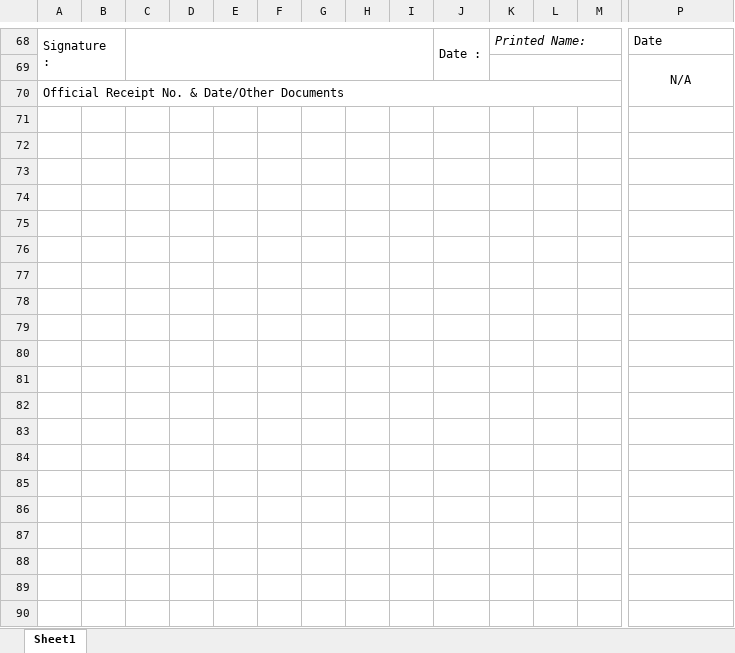
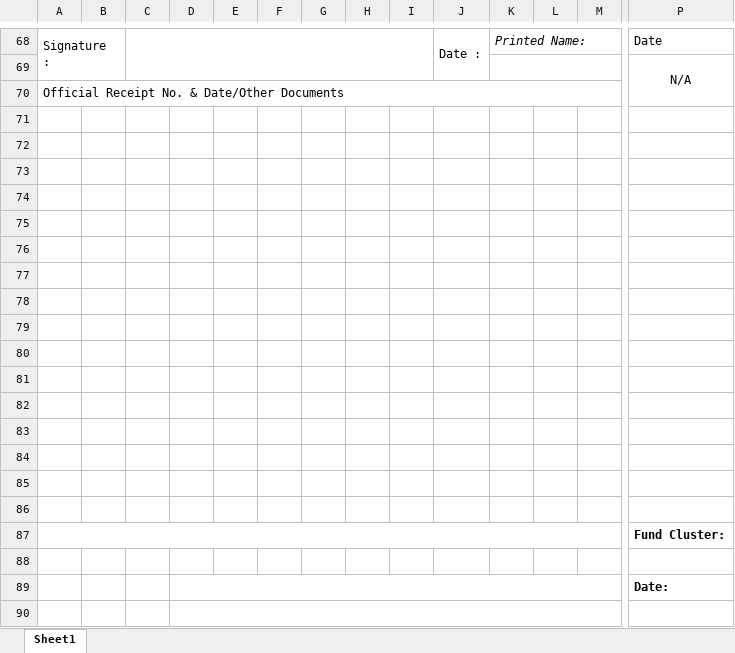
Before and after one commit to AllenKirby/Financial-Information-System, an Excel workbook: backend/templates/GSIS.xlsx, sheet Sheet1, drawn as a sheet; only a part is shown, gaps mark what is left out; values as stored, in another font and other column widths than the file's, no borders; charts and pictures not drawn; rows hold the shown columns only; the diff covers the shown part only; the diff names each change by its address in the sheet, - before the commit and + after, or states it on an @@ line.

```diff
--- a/backend/templates/GSIS.xlsx (sheet Sheet1)
+++ b/backend/templates/GSIS.xlsx (sheet Sheet1)
+row 71: (empty)
+row 72: (empty)
+row 73: (empty)
+row 74: (empty)
+row 75: (empty)
+row 76: (empty)
+row 77: (empty)
+row 78: (empty)
+row 79: (empty)
+row 80: (empty)
+row 81: (empty)
+row 82: (empty)
+row 83: (empty)
+row 84: (empty)
+row 85: (empty)
+row 86: (empty)
+row 87:  |  |  |  |  |  |  |  |  |  |  |  |  | Fund Cluster:
+row 88: (empty)
+row 89:  |  |  |  |  |  |  |  |  |  |  |  |  | Date:
+row 90: (empty)
```
Also changed, not shown: 57 added rows elsewhere in this sheet, charts or pictures, backend/templates/DV.xlsx, backend/templates/Meralco.xlsx, 36 other files.
